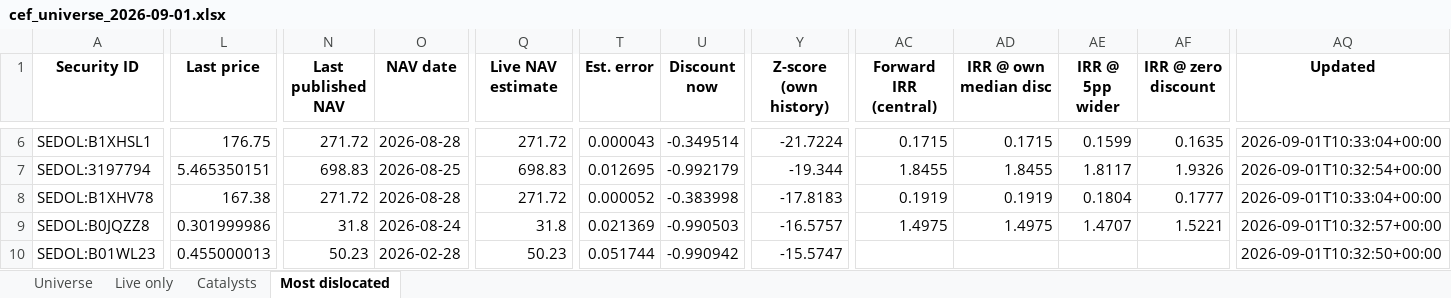
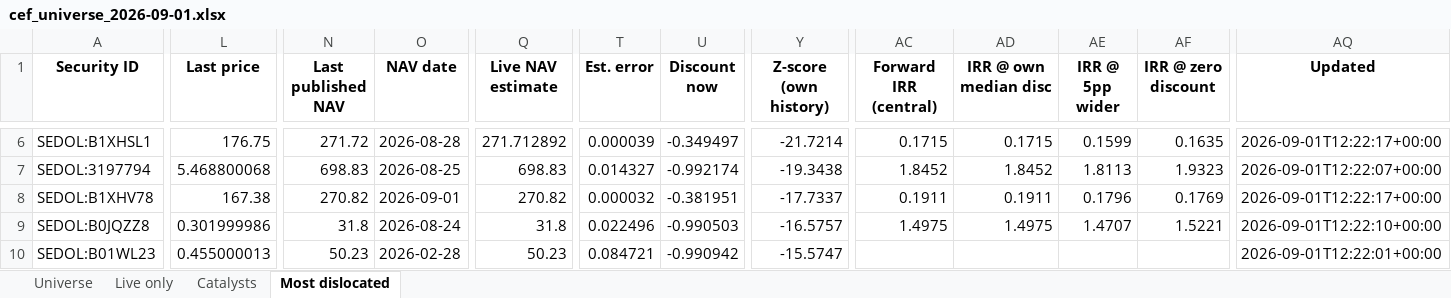
Before and after one commit to hdcapital/cef-research, an Excel workbook: outputs/live/cef_universe_2026-09-01.xlsx, sheet Most dislocated, drawn as a sheet; only a part is shown, gaps mark what is left out; values as stored, in another font and other column widths than the file's, no borders; the diff covers the shown part only; the diff names each change by its address in the sheet, - before the commit and + after, or states it on an @@ line.

```diff
--- a/outputs/live/cef_universe_2026-09-01.xlsx (sheet Most dislocated)
+++ b/outputs/live/cef_universe_2026-09-01.xlsx (sheet Most dislocated)
-Q6 (Live NAV estimate): 271.72
+Q6 (Live NAV estimate): 271.712892
-T6 (Est. error): 0.000043
+T6 (Est. error): 0.000039
-U6 (Discount now): -0.349514
+U6 (Discount now): -0.349497
-Y6 (Z-score (own history)): -21.7224
+Y6 (Z-score (own history)): -21.7214
-AQ6 (Updated): 2026-09-01T10:33:04+00:00
+AQ6 (Updated): 2026-09-01T12:22:17+00:00
-L7 (Last price): 5.465350151
+L7 (Last price): 5.468800068
-T7 (Est. error): 0.012695
+T7 (Est. error): 0.014327
-U7 (Discount now): -0.992179
+U7 (Discount now): -0.992174
-Y7 (Z-score (own history)): -19.344
+Y7 (Z-score (own history)): -19.3438
-AC7 (Forward IRR (central)): 1.8455
+AC7 (Forward IRR (central)): 1.8452
-AD7 (IRR @ own median disc): 1.8455
+AD7 (IRR @ own median disc): 1.8452
-AE7 (IRR @ 5pp wider): 1.8117
+AE7 (IRR @ 5pp wider): 1.8113
-AF7 (IRR @ zero discount): 1.9326
+AF7 (IRR @ zero discount): 1.9323
-AQ7 (Updated): 2026-09-01T10:32:54+00:00
+AQ7 (Updated): 2026-09-01T12:22:07+00:00
-N8 (Last published NAV): 271.72
+N8 (Last published NAV): 270.82
-O8 (NAV date): 2026-08-28
+O8 (NAV date): 2026-09-01
-Q8 (Live NAV estimate): 271.72
+Q8 (Live NAV estimate): 270.82
-T8 (Est. error): 0.000052
+T8 (Est. error): 0.000032
-U8 (Discount now): -0.383998
+U8 (Discount now): -0.381951
-Y8 (Z-score (own history)): -17.8183
+Y8 (Z-score (own history)): -17.7337
-AC8 (Forward IRR (central)): 0.1919
+AC8 (Forward IRR (central)): 0.1911
-AD8 (IRR @ own median disc): 0.1919
+AD8 (IRR @ own median disc): 0.1911
-AE8 (IRR @ 5pp wider): 0.1804
+AE8 (IRR @ 5pp wider): 0.1796
-AF8 (IRR @ zero discount): 0.1777
+AF8 (IRR @ zero discount): 0.1769
-AQ8 (Updated): 2026-09-01T10:33:04+00:00
+AQ8 (Updated): 2026-09-01T12:22:17+00:00
-T9 (Est. error): 0.021369
+T9 (Est. error): 0.022496
-AQ9 (Updated): 2026-09-01T10:32:57+00:00
+AQ9 (Updated): 2026-09-01T12:22:10+00:00
-T10 (Est. error): 0.051744
+T10 (Est. error): 0.084721
-AQ10 (Updated): 2026-09-01T10:32:50+00:00
+AQ10 (Updated): 2026-09-01T12:22:01+00:00
```
Also changed, not shown: 12 added rows, 12 removed rows and 111 edited cells elsewhere in this sheet, sheet Universe, sheet Live only, sheet Catalysts, 10 other files.
